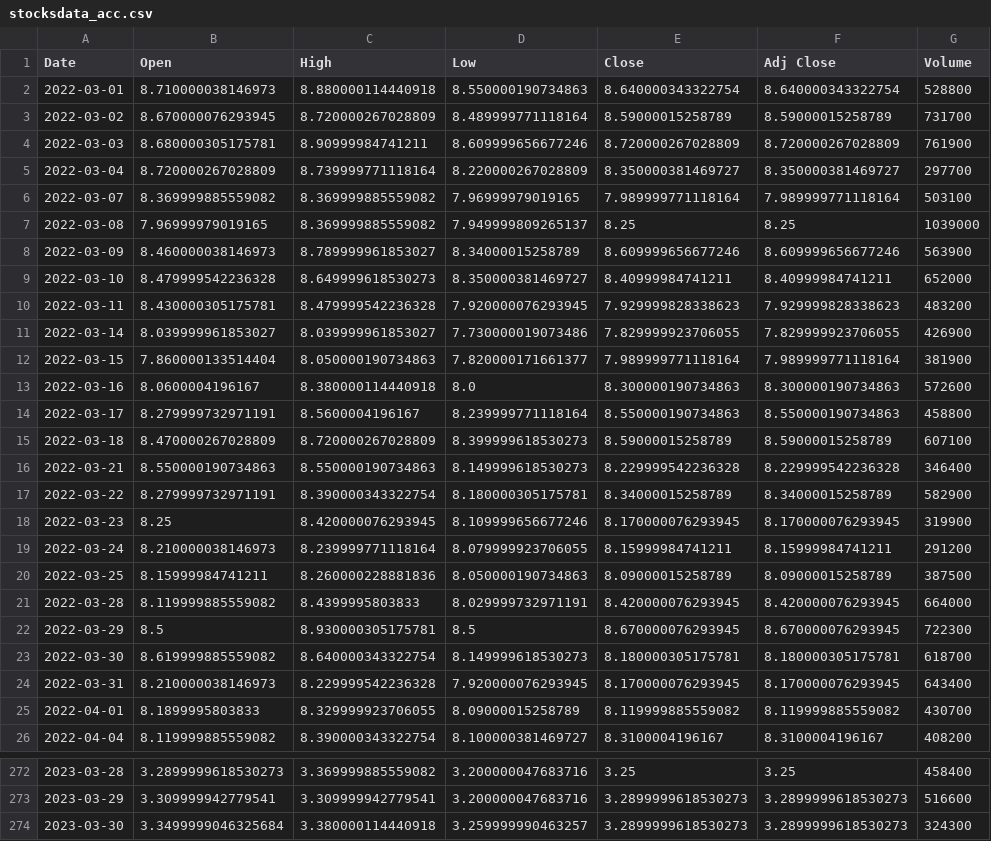
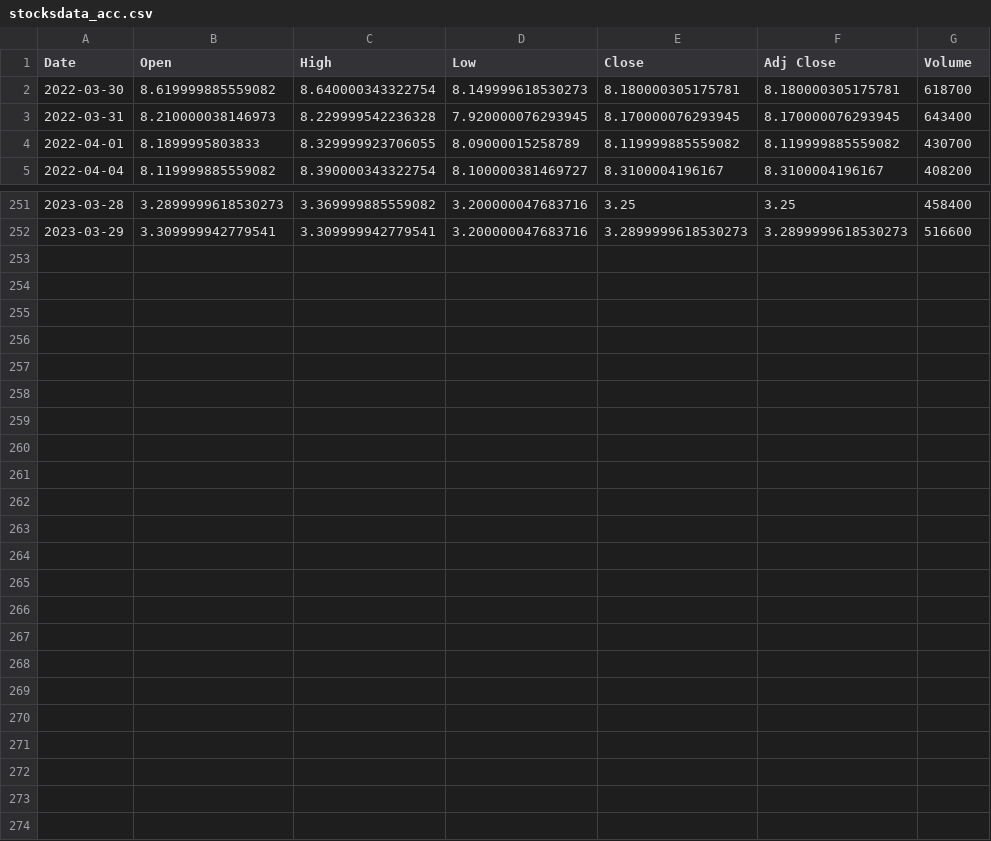
Before and after one commit to Puneet681/CDAC-PG-DAI, a CSV file: data analytics/Personal/stocksdata_acc.csv, drawn as a sheet; only a part is shown, gaps mark what is left out; the diff names each change by its address in the sheet, - before the commit and + after, or states it on an @@ line.

```diff
--- a/data analytics/Personal/stocksdata_acc.csv
+++ b/data analytics/Personal/stocksdata_acc.csv
-row 2: 2022-03-01 | 8.710000038146973 | 8.880000114440918 | 8.550000190734863 | 8.640000343322754 | 8.640000343322754 | 528800
-row 3: 2022-03-02 | 8.670000076293945 | 8.720000267028809 | 8.489999771118164 | 8.59000015258789 | 8.59000015258789 | 731700
-row 4: 2022-03-03 | 8.680000305175781 | 8.90999984741211 | 8.609999656677246 | 8.720000267028809 | 8.720000267028809 | 761900
-row 5: 2022-03-04 | 8.720000267028809 | 8.739999771118164 | 8.220000267028809 | 8.350000381469727 | 8.350000381469727 | 297700
-row 6: 2022-03-07 | 8.369999885559082 | 8.369999885559082 | 7.96999979019165 | 7.989999771118164 | 7.989999771118164 | 503100
-row 7: 2022-03-08 | 7.96999979019165 | 8.369999885559082 | 7.949999809265137 | 8.25 | 8.25 | 1039000
-row 8: 2022-03-09 | 8.460000038146973 | 8.789999961853027 | 8.34000015258789 | 8.609999656677246 | 8.609999656677246 | 563900
-row 9: 2022-03-10 | 8.479999542236328 | 8.649999618530273 | 8.350000381469727 | 8.40999984741211 | 8.40999984741211 | 652000
-row 10: 2022-03-11 | 8.430000305175781 | 8.479999542236328 | 7.920000076293945 | 7.929999828338623 | 7.929999828338623 | 483200
-row 11: 2022-03-14 | 8.039999961853027 | 8.039999961853027 | 7.730000019073486 | 7.829999923706055 | 7.829999923706055 | 426900
-row 12: 2022-03-15 | 7.860000133514404 | 8.050000190734863 | 7.820000171661377 | 7.989999771118164 | 7.989999771118164 | 381900
-row 13: 2022-03-16 | 8.0600004196167 | 8.380000114440918 | 8.0 | 8.300000190734863 | 8.300000190734863 | 572600
-row 14: 2022-03-17 | 8.279999732971191 | 8.5600004196167 | 8.239999771118164 | 8.550000190734863 | 8.550000190734863 | 458800
-row 15: 2022-03-18 | 8.470000267028809 | 8.720000267028809 | 8.399999618530273 | 8.59000015258789 | 8.59000015258789 | 607100
-row 16: 2022-03-21 | 8.550000190734863 | 8.550000190734863 | 8.149999618530273 | 8.229999542236328 | 8.229999542236328 | 346400
-row 17: 2022-03-22 | 8.279999732971191 | 8.390000343322754 | 8.180000305175781 | 8.34000015258789 | 8.34000015258789 | 582900
-row 18: 2022-03-23 | 8.25 | 8.420000076293945 | 8.109999656677246 | 8.170000076293945 | 8.170000076293945 | 319900
-row 19: 2022-03-24 | 8.210000038146973 | 8.239999771118164 | 8.079999923706055 | 8.15999984741211 | 8.15999984741211 | 291200
-row 20: 2022-03-25 | 8.15999984741211 | 8.260000228881836 | 8.050000190734863 | 8.09000015258789 | 8.09000015258789 | 387500
-row 21: 2022-03-28 | 8.119999885559082 | 8.4399995803833 | 8.029999732971191 | 8.420000076293945 | 8.420000076293945 | 664000
-row 22: 2022-03-29 | 8.5 | 8.930000305175781 | 8.5 | 8.670000076293945 | 8.670000076293945 | 722300
-row 274: 2023-03-30 | 3.3499999046325684 | 3.380000114440918 | 3.259999990463257 | 3.2899999618530273 | 3.2899999618530273 | 324300
```
Also changed, not shown: 14 other files.
